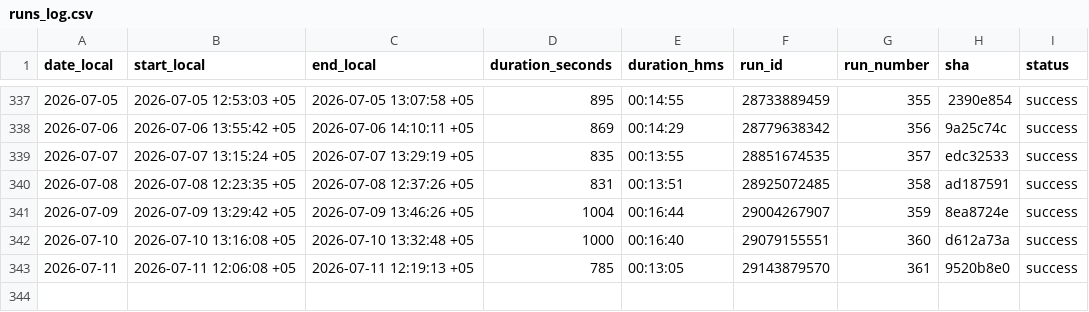
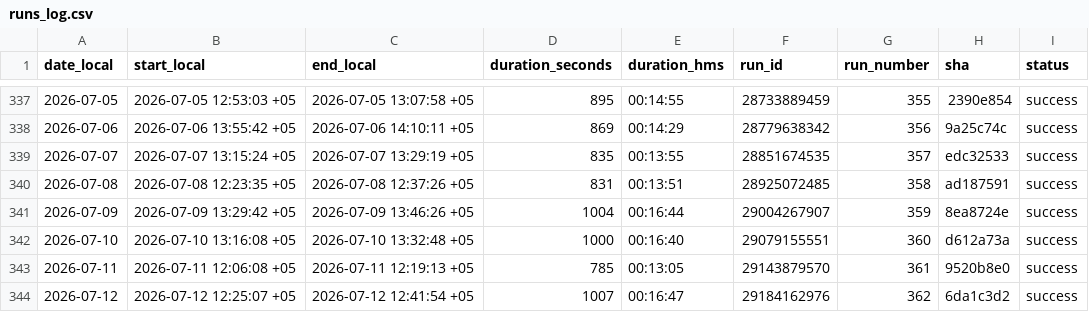
Before and after one commit to d-djumanov/OLX_Dacha_Scraping, a CSV file: Project/runs_log.csv, drawn as a sheet; only a part is shown, gaps mark what is left out; the diff names each change by its address in the sheet, - before the commit and + after, or states it on an @@ line.

```diff
--- a/Project/runs_log.csv
+++ b/Project/runs_log.csv
+row 344: 2026-07-12 | 2026-07-12 12:25:07 +05 | 2026-07-12 12:41:54 +05 | 1007 | 00:16:47 | 29184162976 | 362 | 6da1c3d2 | success
```
Also changed, not shown: 2 other files.
